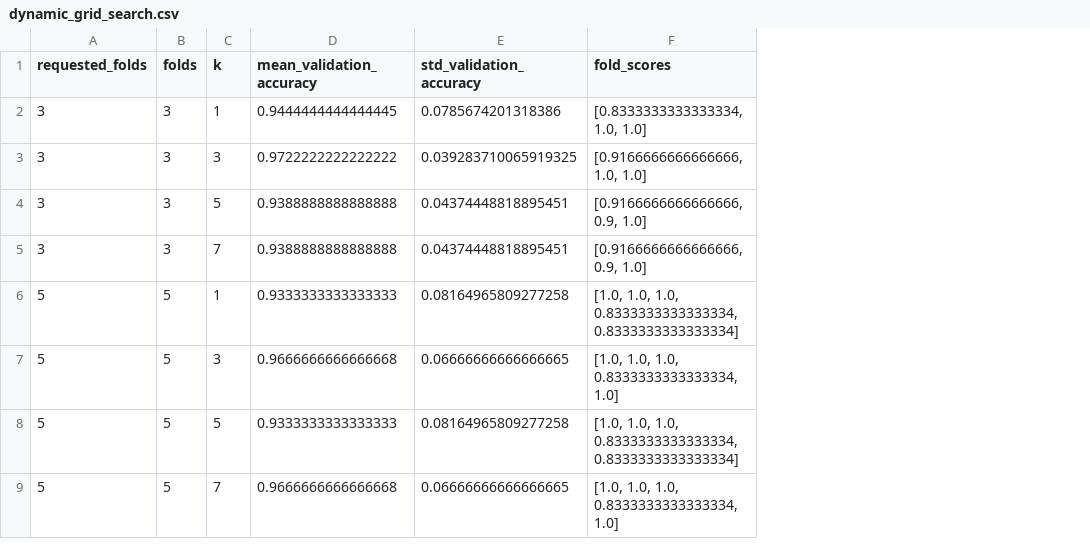
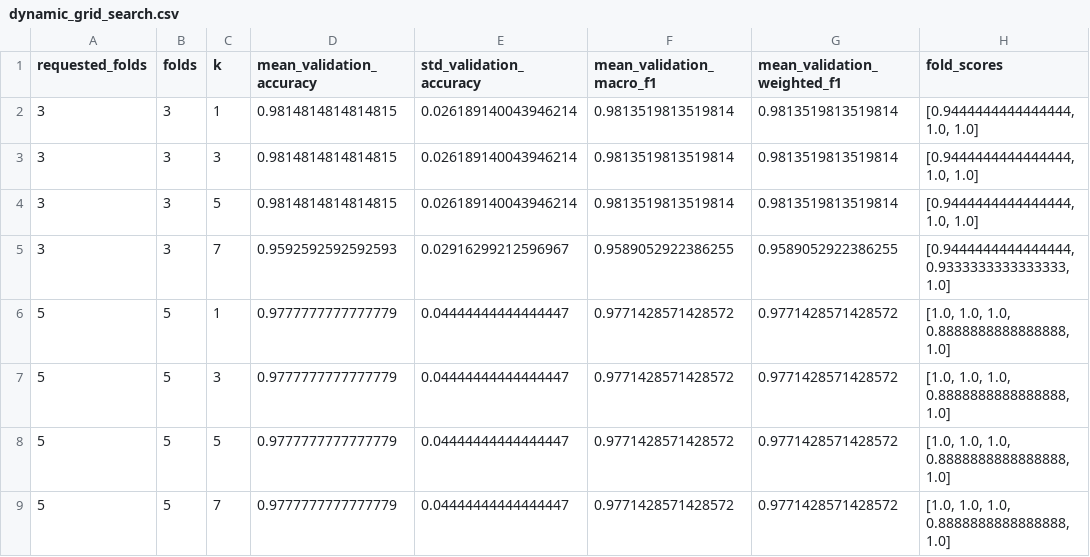
Before and after one commit to leonarda4/Professor-Feathers, a CSV file: data/knn_experiments_dual/dynamic_grid_search.csv, drawn as a sheet; addresses are those after the commit; the diff names each change by its address in the sheet, - before the commit and + after, or states it on an @@ line.

```diff
--- a/data/knn_experiments_dual/dynamic_grid_search.csv
+++ b/data/knn_experiments_dual/dynamic_grid_search.csv
+column F (mean_validation_macro_f1), rows 2-9: 0.9813519813519814 | 0.9813519813519814 | 0.9813519813519814 | 0.9589052922386255 | 0.9771428571428572 | 0.9771428571428572 | 0.9771428571428572 | 0.9771428571428572
+column G (mean_validation_weighted_f1), rows 2-9: 0.9813519813519814 | 0.9813519813519814 | 0.9813519813519814 | 0.9589052922386255 | 0.9771428571428572 | 0.9771428571428572 | 0.9771428571428572 | 0.9771428571428572
-D2 (mean_validation_accuracy): 0.9444444444444445
+D2 (mean_validation_accuracy): 0.9814814814814815
-E2 (std_validation_accuracy): 0.0785674201318386
+E2 (std_validation_accuracy): 0.026189140043946214
-H2 (fold_scores): [0.8333333333333334, 1.0, 1.0]
+H2 (fold_scores): [0.9444444444444444, 1.0, 1.0]
-D3 (mean_validation_accuracy): 0.9722222222222222
+D3 (mean_validation_accuracy): 0.9814814814814815
-E3 (std_validation_accuracy): 0.039283710065919325
+E3 (std_validation_accuracy): 0.026189140043946214
-H3 (fold_scores): [0.9166666666666666, 1.0, 1.0]
+H3 (fold_scores): [0.9444444444444444, 1.0, 1.0]
-D4 (mean_validation_accuracy): 0.9388888888888888
+D4 (mean_validation_accuracy): 0.9814814814814815
-E4 (std_validation_accuracy): 0.04374448818895451
+E4 (std_validation_accuracy): 0.026189140043946214
-H4 (fold_scores): [0.9166666666666666, 0.9, 1.0]
+H4 (fold_scores): [0.9444444444444444, 1.0, 1.0]
-D5 (mean_validation_accuracy): 0.9388888888888888
+D5 (mean_validation_accuracy): 0.9592592592592593
-E5 (std_validation_accuracy): 0.04374448818895451
+E5 (std_validation_accuracy): 0.02916299212596967
-H5 (fold_scores): [0.9166666666666666, 0.9, 1.0]
+H5 (fold_scores): [0.9444444444444444, 0.9333333333333333, 1.0]
-D6 (mean_validation_accuracy): 0.9333333333333333
+D6 (mean_validation_accuracy): 0.9777777777777779
-E6 (std_validation_accuracy): 0.08164965809277258
+E6 (std_validation_accuracy): 0.04444444444444447
-H6 (fold_scores): …1.0, 1.0, 0.8333333333333334, 0.8333333333333334]
+H6 (fold_scores): …1.0, 1.0, 0.8888888888888888, 1.0]
-D7 (mean_validation_accuracy): 0.9666666666666668
+D7 (mean_validation_accuracy): 0.9777777777777779
-E7 (std_validation_accuracy): 0.06666666666666665
+E7 (std_validation_accuracy): 0.04444444444444447
-H7 (fold_scores): [1.0, 1.0, 1.0, 0.8333333333333334, 1.0]
+H7 (fold_scores): [1.0, 1.0, 1.0, 0.8888888888888888, 1.0]
-D8 (mean_validation_accuracy): 0.9333333333333333
+D8 (mean_validation_accuracy): 0.9777777777777779
-E8 (std_validation_accuracy): 0.08164965809277258
+E8 (std_validation_accuracy): 0.04444444444444447
-H8 (fold_scores): …1.0, 1.0, 0.8333333333333334, 0.8333333333333334]
+H8 (fold_scores): …1.0, 1.0, 0.8888888888888888, 1.0]
-D9 (mean_validation_accuracy): 0.9666666666666668
+D9 (mean_validation_accuracy): 0.9777777777777779
-E9 (std_validation_accuracy): 0.06666666666666665
+E9 (std_validation_accuracy): 0.04444444444444447
-H9 (fold_scores): [1.0, 1.0, 1.0, 0.8333333333333334, 1.0]
+H9 (fold_scores): [1.0, 1.0, 1.0, 0.8888888888888888, 1.0]
```
Also changed, not shown: data/knn_experiments_dual/base_grid_search.csv, 36 other files.
